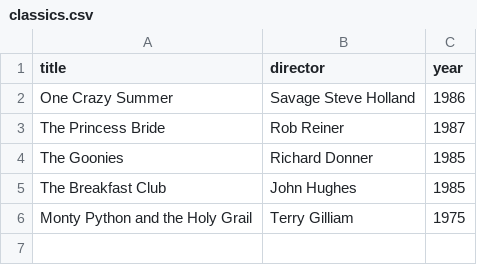
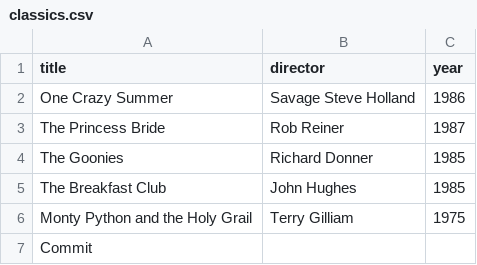
Before and after one commit to RyanColston/Webflyx, a CSV file: classics.csv, drawn as a sheet.

Commit message:
F: failure

```diff
--- a/classics.csv
+++ b/classics.csv
@@ -6 +6,2 @@ The Breakfast Club, John Hughes, 1985
 Monty Python and the Holy Grail, Terry Gilliam, 1975
+Commit
```
